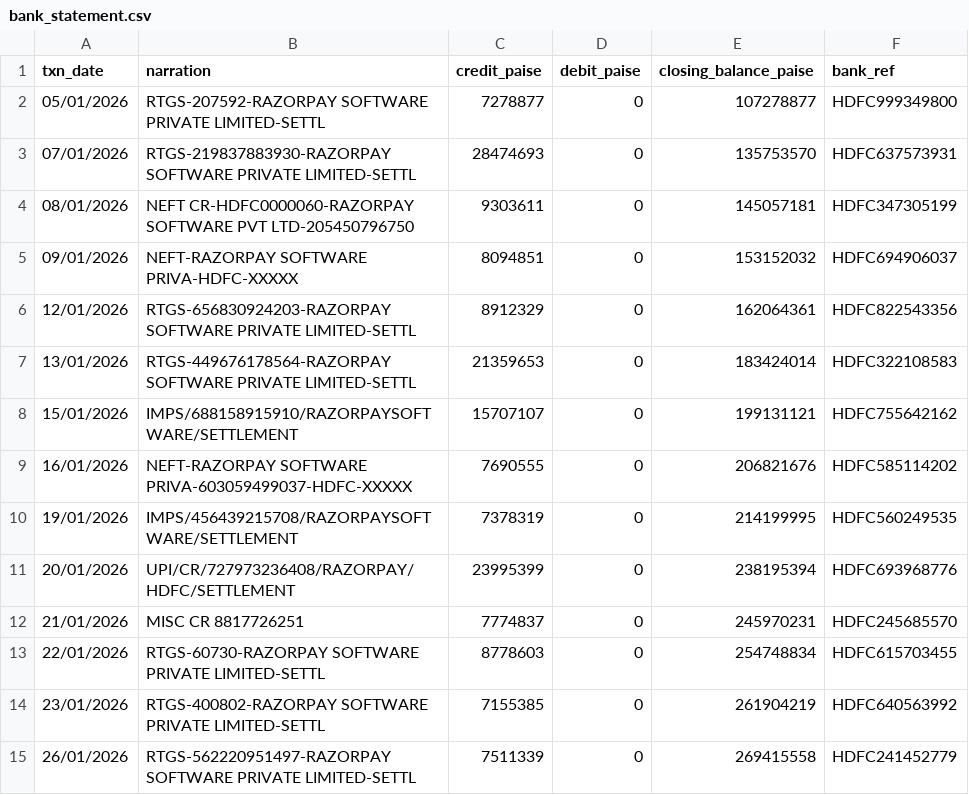
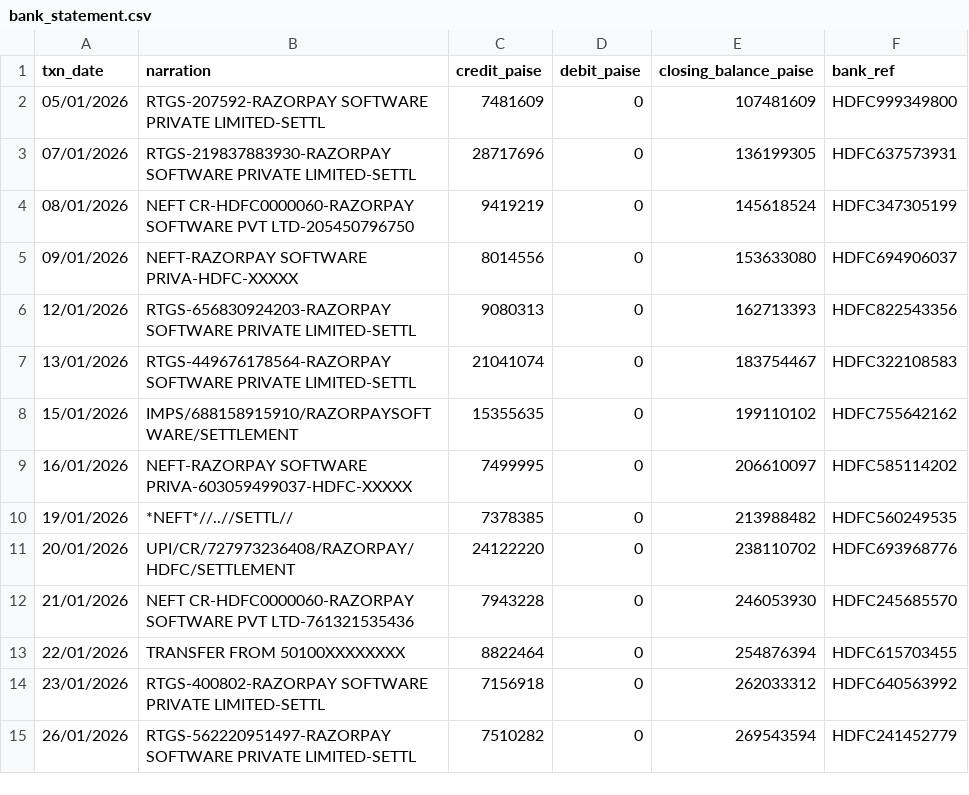
Before and after one commit to prabhasg5/Barabar, a CSV file: data/train/bank_statement.csv, drawn as a sheet; only a part is shown; the diff covers the shown part only.

```diff
--- a/data/train/bank_statement.csv
+++ b/data/train/bank_statement.csv
@@ -1,15 +1,15 @@
 txn_date,narration,credit_paise,debit_paise,closing_balance_paise,bank_ref
-05/01/2026,RTGS-207592-RAZORPAY SOFTWARE PRIVATE LIMITED-SETTL,7278877,0,107278877,HDFC999349800
-07/01/2026,RTGS-219837883930-RAZORPAY SOFTWARE PRIVATE LIMITED-SETTL,28474693,0,135753570,HDFC637573931
-08/01/2026,NEFT CR-HDFC0000060-RAZORPAY SOFTWARE PVT LTD-205450796750,9303611,0,145057181,HDFC347305199
-09/01/2026,NEFT-RAZORPAY SOFTWARE PRIVA-HDFC-XXXXX,8094851,0,153152032,HDFC694906037
-12/01/2026,RTGS-656830924203-RAZORPAY SOFTWARE PRIVATE LIMITED-SETTL,8912329,0,162064361,HDFC822543356
-13/01/2026,RTGS-449676178564-RAZORPAY SOFTWARE PRIVATE LIMITED-SETTL,21359653,0,183424014,HDFC322108583
-15/01/2026,IMPS/688158915910/RAZORPAYSOFTWARE/SETTLEMENT,15707107,0,199131121,HDFC755642162
-16/01/2026,NEFT-RAZORPAY SOFTWARE PRIVA-603059499037-HDFC-XXXXX,7690555,0,206821676,HDFC585114202
-19/01/2026,IMPS/456439215708/RAZORPAYSOFTWARE/SETTLEMENT,7378319,0,214199995,HDFC560249535
-20/01/2026,UPI/CR/727973236408/RAZORPAY/HDFC/SETTLEMENT,23995399,0,238195394,HDFC693968776
-21/01/2026,MISC CR 8817726251,7774837,0,245970231,HDFC245685570
-22/01/2026,RTGS-60730-RAZORPAY SOFTWARE PRIVATE LIMITED-SETTL,8778603,0,254748834,HDFC615703455
-23/01/2026,RTGS-400802-RAZORPAY SOFTWARE PRIVATE LIMITED-SETTL,7155385,0,261904219,HDFC640563992
-26/01/2026,RTGS-562220951497-RAZORPAY SOFTWARE PRIVATE LIMITED-SETTL,7511339,0,269415558,HDFC241452779
+05/01/2026,RTGS-207592-RAZORPAY SOFTWARE PRIVATE LIMITED-SETTL,7481609,0,107481609,HDFC999349800
+07/01/2026,RTGS-219837883930-RAZORPAY SOFTWARE PRIVATE LIMITED-SETTL,28717696,0,136199305,HDFC637573931
+08/01/2026,NEFT CR-HDFC0000060-RAZORPAY SOFTWARE PVT LTD-205450796750,9419219,0,145618524,HDFC347305199
+09/01/2026,NEFT-RAZORPAY SOFTWARE PRIVA-HDFC-XXXXX,8014556,0,153633080,HDFC694906037
+12/01/2026,RTGS-656830924203-RAZORPAY SOFTWARE PRIVATE LIMITED-SETTL,9080313,0,162713393,HDFC822543356
+13/01/2026,RTGS-449676178564-RAZORPAY SOFTWARE PRIVATE LIMITED-SETTL,21041074,0,183754467,HDFC322108583
+15/01/2026,IMPS/688158915910/RAZORPAYSOFTWARE/SETTLEMENT,15355635,0,199110102,HDFC755642162
+16/01/2026,NEFT-RAZORPAY SOFTWARE PRIVA-603059499037-HDFC-XXXXX,7499995,0,206610097,HDFC585114202
+19/01/2026,*NEFT*//..//SETTL//,7378385,0,213988482,HDFC560249535
+20/01/2026,UPI/CR/727973236408/RAZORPAY/HDFC/SETTLEMENT,24122220,0,238110702,HDFC693968776
+21/01/2026,NEFT CR-HDFC0000060-RAZORPAY SOFTWARE PVT LTD-761321535436,7943228,0,246053930,HDFC245685570
+22/01/2026,TRANSFER FROM 50100XXXXXXXX,8822464,0,254876394,HDFC615703455
+23/01/2026,RTGS-400802-RAZORPAY SOFTWARE PRIVATE LIMITED-SETTL,7156918,0,262033312,HDFC640563992
+26/01/2026,RTGS-562220951497-RAZORPAY SOFTWARE PRIVATE LIMITED-SETTL,7510282,0,269543594,HDFC241452779
```
Also changed, not shown: 4 added rows, 4 removed rows and 60 edited cells elsewhere in this file, data/heldout/bank_statement.csv, data/heldout/orders.csv, 18 other files.
